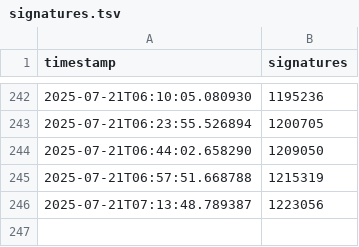
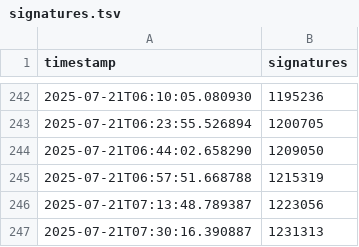
Before and after one commit to francois-lecoquierre/duplomb_dans_l_aile, a TSV file: signatures.tsv, drawn as a sheet; only a part is shown, gaps mark what is left out; the diff names each change by its address in the sheet, - before the commit and + after, or states it on an @@ line.

```diff
--- a/signatures.tsv
+++ b/signatures.tsv
+row 247: 2025-07-21T07:30:16.390887 | 1231313
```
Also changed, not shown: 1 other file.
